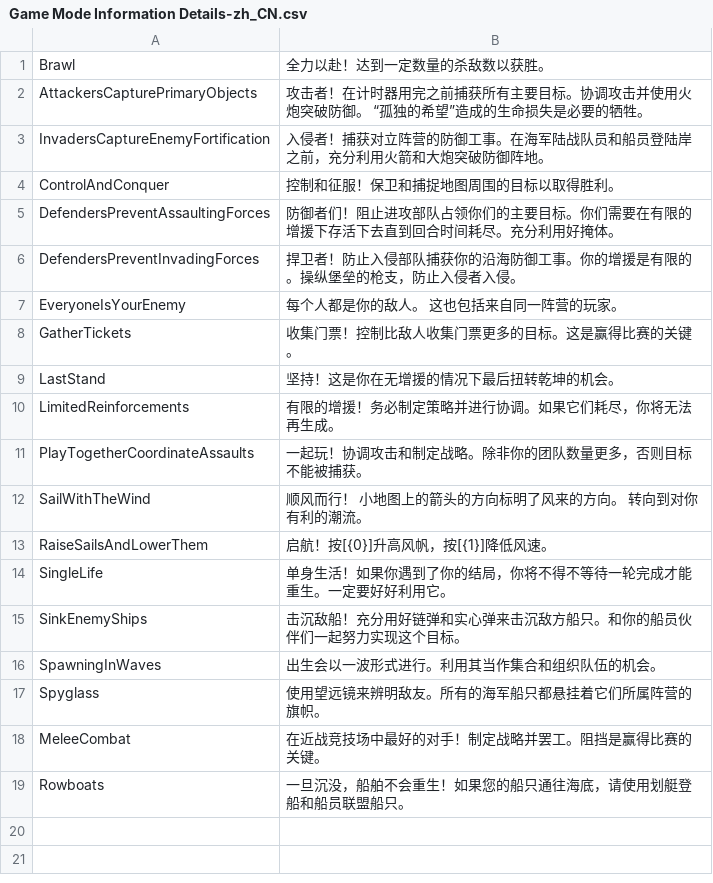
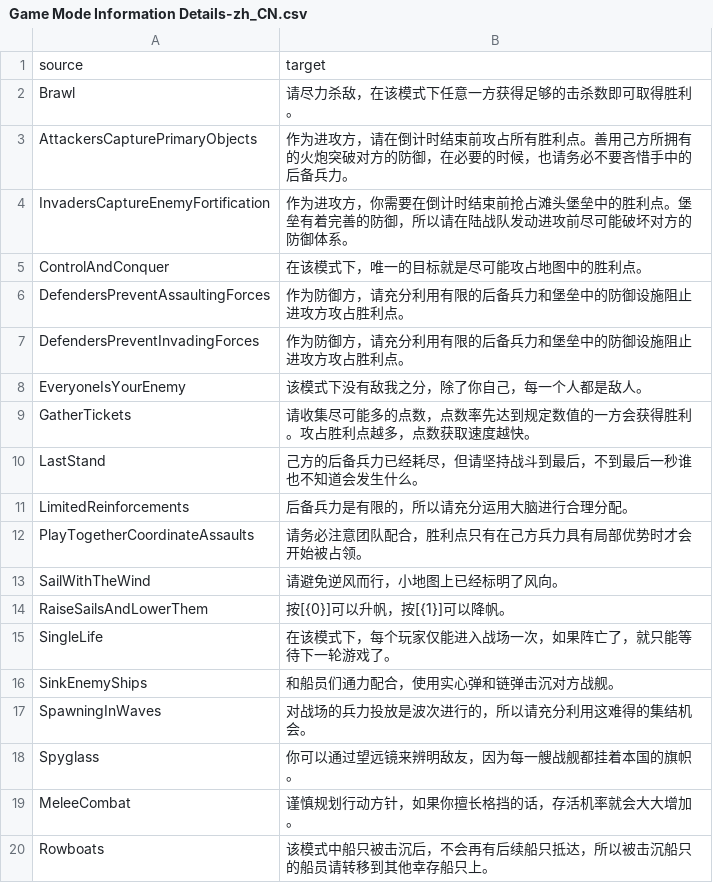
Before and after one commit to liuyuran/HoldfastTranslate, a CSV file: Game Mode Information Details-zh_CN.csv, drawn as a sheet.

Commit message:
Translated using Weblate (Chinese (Simplified))
Currently translated at 100.0% (19 of 19 strings)

Translation: holdfast/Game Mode Information Details
Translate-URL: http://weblate.chaotic-quantum.site/projects/holdfast/game-mode-information-details/zh_Hans/

```diff
--- a/Game Mode Information Details-zh_CN.csv
+++ b/Game Mode Information Details-zh_CN.csv
@@ -1,19 +1,20 @@
-Brawl,全力以赴！达到一定数量的杀敌数以获胜。
-AttackersCapturePrimaryObjects,攻击者！在计时器用完之前捕获所有主要目标。协调攻击并使用火炮突破防御。 “孤独的希望”造成的生命损失是必要的牺牲。
-InvadersCaptureEnemyFortification,入侵者！捕获对立阵营的防御工事。在海军陆战队员和船员登陆岸之前，充分利用火箭和大炮突破防御阵地。
-ControlAndConquer,控制和征服！保卫和捕捉地图周围的目标以取得胜利。
-DefendersPreventAssaultingForces,防御者们！阻止进攻部队占领你们的主要目标。你们需要在有限的增援下存活下去直到回合时间耗尽。充分利用好掩体。
-DefendersPreventInvadingForces,捍卫者！防止入侵部队捕获你的沿海防御工事。你的增援是有限的。操纵堡垒的枪支，防止入侵者入侵。
-EveryoneIsYourEnemy,每个人都是你的敌人。 这也包括来自同一阵营的玩家。
-GatherTickets,收集门票！控制比敌人收集门票更多的目标。这是赢得比赛的关键。
-LastStand,坚持！这是你在无增援的情况下最后扭转乾坤的机会。
-LimitedReinforcements,有限的增援！务必制定策略并进行协调。如果它们耗尽，你将无法再生成。
-PlayTogetherCoordinateAssaults,一起玩！协调攻击和制定战略。除非你的团队数量更多，否则目标不能被捕获。
-SailWithTheWind,顺风而行！ 小地图上的箭头的方向标明了风来的方向。 转向到对你有利的潮流。
-RaiseSailsAndLowerThem,启航！按[{0}]升高风帆，按[{1}]降低风速。
-SingleLife,单身生活！如果你遇到了你的结局，你将不得不等待一轮完成才能重生。一定要好好利用它。
-SinkEnemyShips,击沉敌船！充分用好链弹和实心弹来击沉敌方船只。和你的船员伙伴们一起努力实现这个目标。
-SpawningInWaves,出生会以一波形式进行。利用其当作集合和组织队伍的机会。
-Spyglass,使用望远镜来辨明敌友。所有的海军船只都悬挂着它们所属阵营的旗帜。
-MeleeCombat,在近战竞技场中最好的对手！制定战略并罢工。阻挡是赢得比赛的关键。
-Rowboats,一旦沉没，船舶不会重生！如果您的船只通往海底，请使用划艇登船和船员联盟船只。
+"source","target"
+"Brawl","请尽力杀敌，在该模式下任意一方获得足够的击杀数即可取得胜利。"
+"AttackersCapturePrimaryObjects","作为进攻方，请在倒计时结束前攻占所有胜利点。善用己方所拥有的火炮突破对方的防御，在必要的时候，也请务必不要吝惜手中的后备兵力。"
+"InvadersCaptureEnemyFortification","作为进攻方，你需要在倒计时结束前抢占滩头堡垒中的胜利点。堡垒有着完善的防御，所以请在陆战队发动进攻前尽可能破坏对方的防御体系。"
+"ControlAndConquer","在该模式下，唯一的目标就是尽可能攻占地图中的胜利点。 "
+"DefendersPreventAssaultingForces","作为防御方，请充分利用有限的后备兵力和堡垒中的防御设施阻止进攻方攻占胜利点。"
+"DefendersPreventInvadingForces","作为防御方，请充分利用有限的后备兵力和堡垒中的防御设施阻止进攻方攻占胜利点。"
+"EveryoneIsYourEnemy","该模式下没有敌我之分，除了你自己，每一个人都是敌人。"
+"GatherTickets","请收集尽可能多的点数，点数率先达到规定数值的一方会获得胜利。攻占胜利点越多，点数获取速度越快。"
+"LastStand","己方的后备兵力已经耗尽，但请坚持战斗到最后，不到最后一秒谁也不知道会发生什么。"
+"LimitedReinforcements","后备兵力是有限的，所以请充分运用大脑进行合理分配。"
+"PlayTogetherCoordinateAssaults","请务必注意团队配合，胜利点只有在己方兵力具有局部优势时才会开始被占领。"
+"SailWithTheWind","请避免逆风而行，小地图上已经标明了风向。"
+"RaiseSailsAndLowerThem","按[{0}]可以升帆，按[{1}]可以降帆。"
+"SingleLife","在该模式下，每个玩家仅能进入战场一次，如果阵亡了，就只能等待下一轮游戏了。"
+"SinkEnemyShips","和船员们通力配合，使用实心弹和链弹击沉对方战舰。"
+"SpawningInWaves","对战场的兵力投放是波次进行的，所以请充分利用这难得的集结机会。"
+"Spyglass","你可以通过望远镜来辨明敌友，因为每一艘战舰都挂着本国的旗帜。"
+"MeleeCombat","谨慎规划行动方针，如果你擅长格挡的话，存活机率就会大大增加。"
+"Rowboats","该模式中船只被击沉后，不会再有后续船只抵达，所以被击沉船只的船员请转移到其他幸存船只上。"
```
